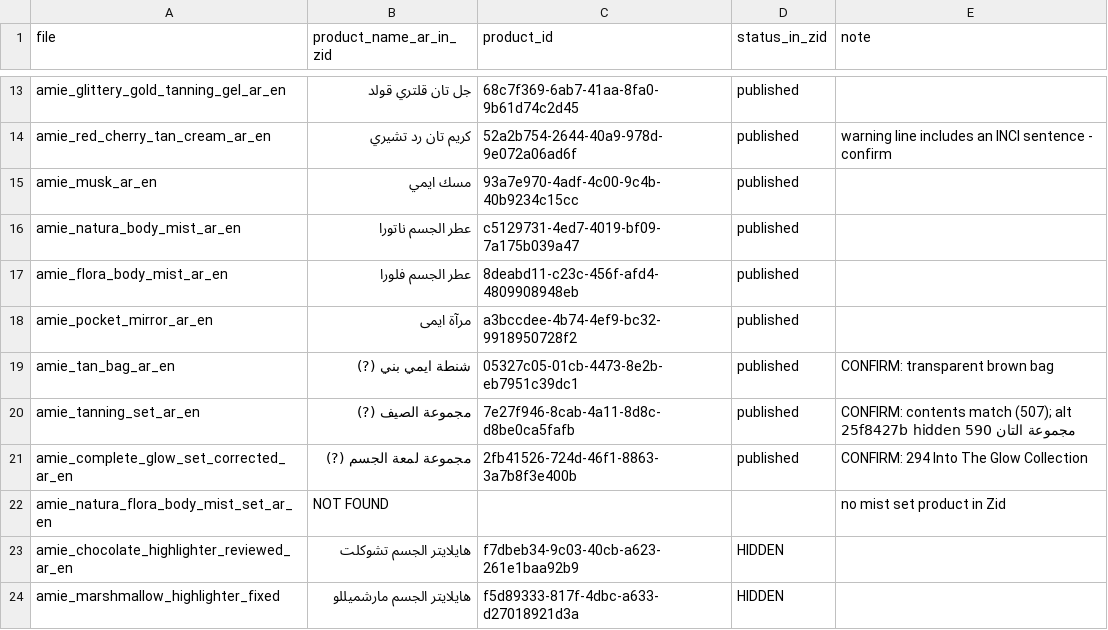
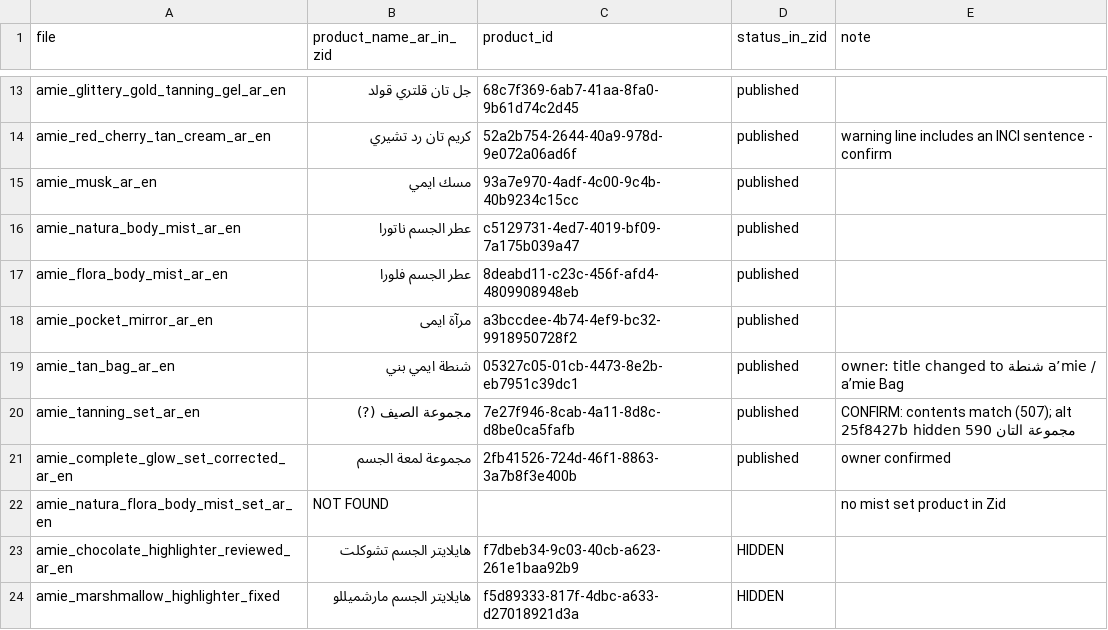
Before and after one commit to islamadel00/amie-marketing-agents, a CSV file: content/product-descriptions/v4/mapping.csv, drawn as a sheet; only a part is shown, gaps mark what is left out.

```diff
--- a/content/product-descriptions/v4/mapping.csv
+++ b/content/product-descriptions/v4/mapping.csv
@@ -18,5 +18,5 @@ amie_flora_body_mist_ar_en,عطر الجسم فلورا,8deabd11-c23c-456f-afd4-
 amie_pocket_mirror_ar_en,مرآة ايمى,a3bccdee-4b74-4ef9-bc32-9918950728f2,published,
-amie_tan_bag_ar_en,شنطة ايمي بني (?),05327c05-01cb-4473-8e2b-eb7951c39dc1,published,CONFIRM: transparent brown bag
+amie_tan_bag_ar_en,شنطة ايمي بني,05327c05-01cb-4473-8e2b-eb7951c39dc1,published,owner: title changed to شنطة a’mie / a’mie Bag
 amie_tanning_set_ar_en,مجموعة الصيف (?),7e27f946-8cab-4a11-8d8c-d8be0ca5fafb,published,CONFIRM: contents match (507); alt مجموعة التان 25f8427b hidden 590
-amie_complete_glow_set_corrected_ar_en,مجموعة لمعة الجسم (?),2fb41526-724d-46f1-8863-3a7b8f3e400b,published,CONFIRM: 294 Into The Glow Collection
+amie_complete_glow_set_corrected_ar_en,مجموعة لمعة الجسم,2fb41526-724d-46f1-8863-3a7b8f3e400b,published,owner confirmed
 amie_natura_flora_body_mist_set_ar_en,NOT FOUND,,,no mist set product in Zid
```
Also changed, not shown: 2 other files.
